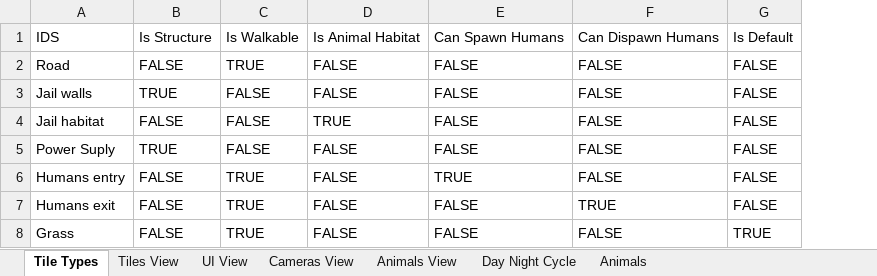
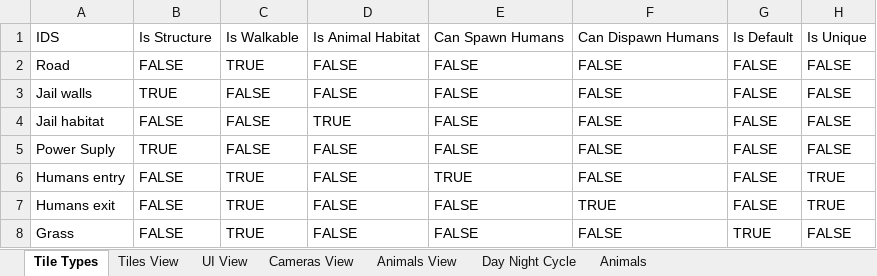
Before and after one commit to TheoLeyenda/ArquitecturaDeSoftwareParaVideojuegos_Curso, an Excel workbook: ARQVJ2026-main/Assets/StreamingAssets/Blueprints/Blueprints.xlsx, sheet Tile Types, drawn as a sheet; values as stored, in another font and other column widths than the file's, no borders; charts and pictures not drawn; the diff names each change by its address in the sheet, - before the commit and + after, or states it on an @@ line.

```diff
--- a/ARQVJ2026-main/Assets/StreamingAssets/Blueprints/Blueprints.xlsx (sheet Tile Types)
+++ b/ARQVJ2026-main/Assets/StreamingAssets/Blueprints/Blueprints.xlsx (sheet Tile Types)
+column H, rows 1-8: Is Unique | FALSE | FALSE | FALSE | FALSE | TRUE | TRUE | FALSE
```
Also changed, not shown: 31 other files.
